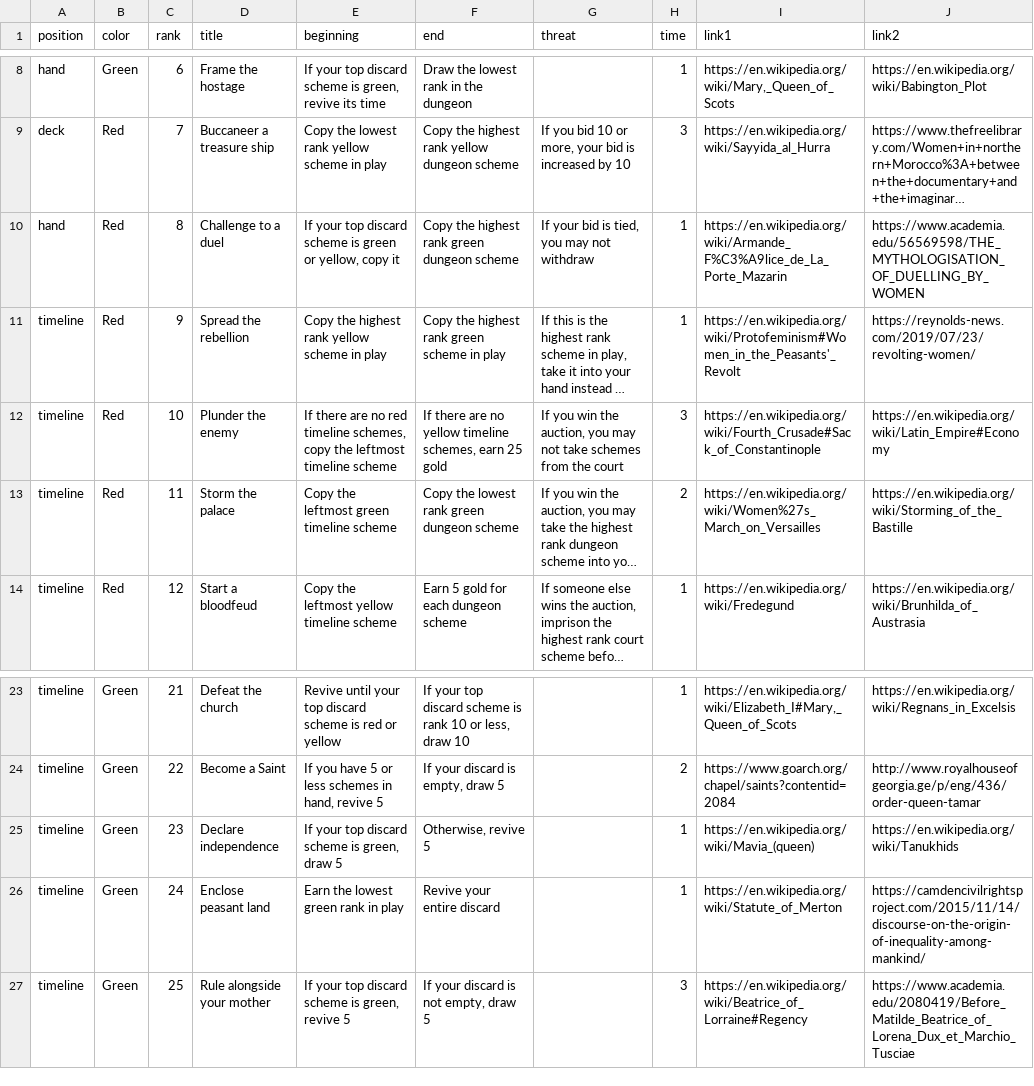
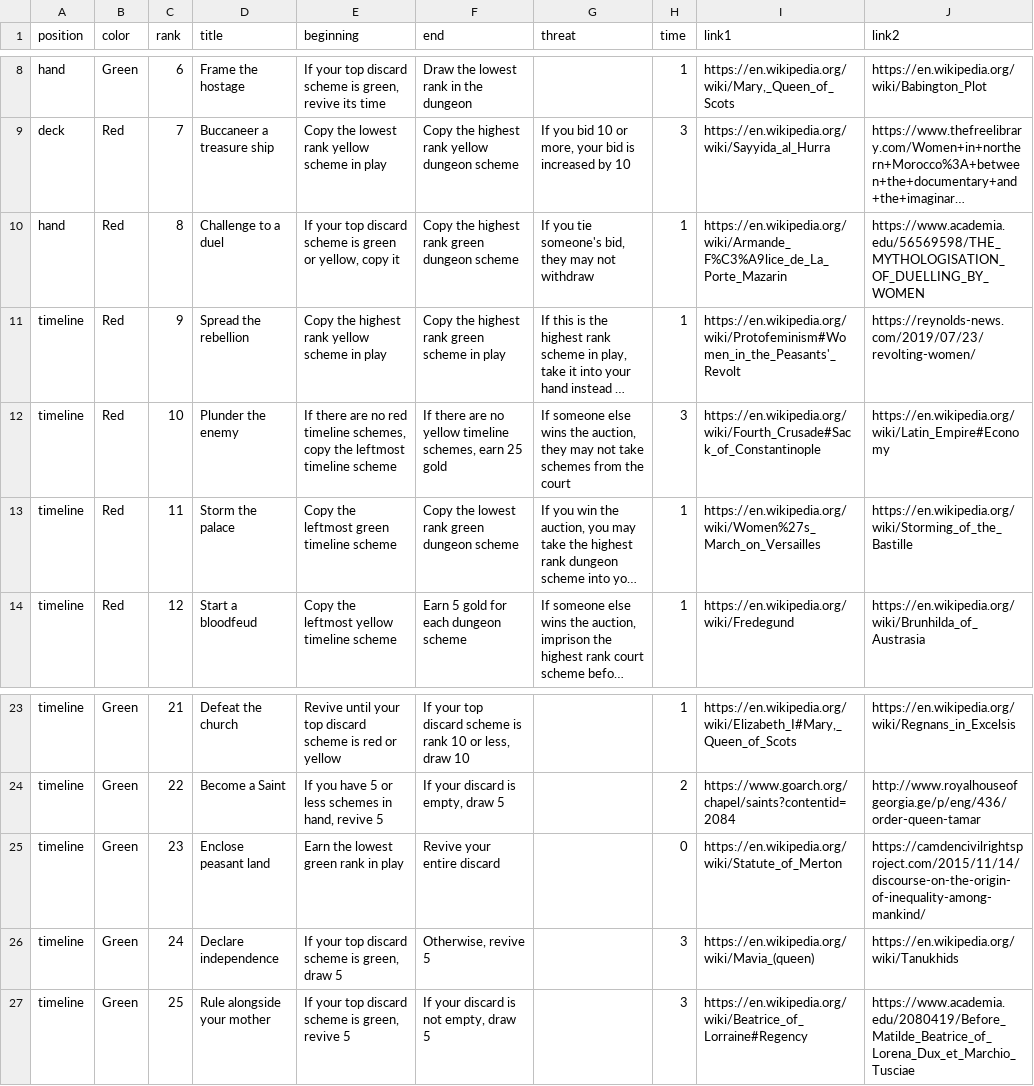
Before and after one commit to davidystephenson/empress, a CSV file: plots.csv, drawn as a sheet; only a part is shown, gaps mark what is left out; long unchanged cells end in …; the diff names each change by its address in the sheet, - before the commit and + after, or states it on an @@ line.

Commit message:
update plots

```diff
--- a/plots.csv
+++ b/plots.csv
-G10 (threat): If your bid is tied, you may not withdraw
+G10 (threat): If you tie someone's bid, they may not withdraw
-G12 (threat): If you win the auction, you may not…
+G12 (threat): If someone else wins the auction, they may not…
-H13 (time): 2
+H13 (time): 1
-D25 (title): Declare independence
+D25 (title): Enclose peasant land
-E25 (beginning): If your top discard scheme is green, draw 5
+E25 (beginning): Earn the lowest green rank in play
-F25 (end): Otherwise, revive 5
+F25 (end): Revive your entire discard
-H25 (time): 1
+H25 (time): 0
-I25 (link1): https://en.wikipedia.org/wiki/Mavia_(queen)
+I25 (link1): https://en.wikipedia.org/wiki/Statute_of_Merton
-J25 (link2): https://en.wikipedia.org/wiki/Tanukhids
+J25 (link2): https://camdencivilrightsproject.com/2015/11/14/discourse-on-the-origin-of-inequality-among-mankind/
-D26 (title): Enclose peasant land
+D26 (title): Declare independence
-E26 (beginning): Earn the lowest green rank in play
+E26 (beginning): If your top discard scheme is green, draw 5
-F26 (end): Revive your entire discard
+F26 (end): Otherwise, revive 5
-H26 (time): 1
+H26 (time): 3
-I26 (link1): https://en.wikipedia.org/wiki/Statute_of_Merton
+I26 (link1): https://en.wikipedia.org/wiki/Mavia_(queen)
-J26 (link2): https://camdencivilrightsproject.com/2015/11/14/discourse-on-the-origin-of-inequality-among-mankind/
+J26 (link2): https://en.wikipedia.org/wiki/Tanukhids
```
